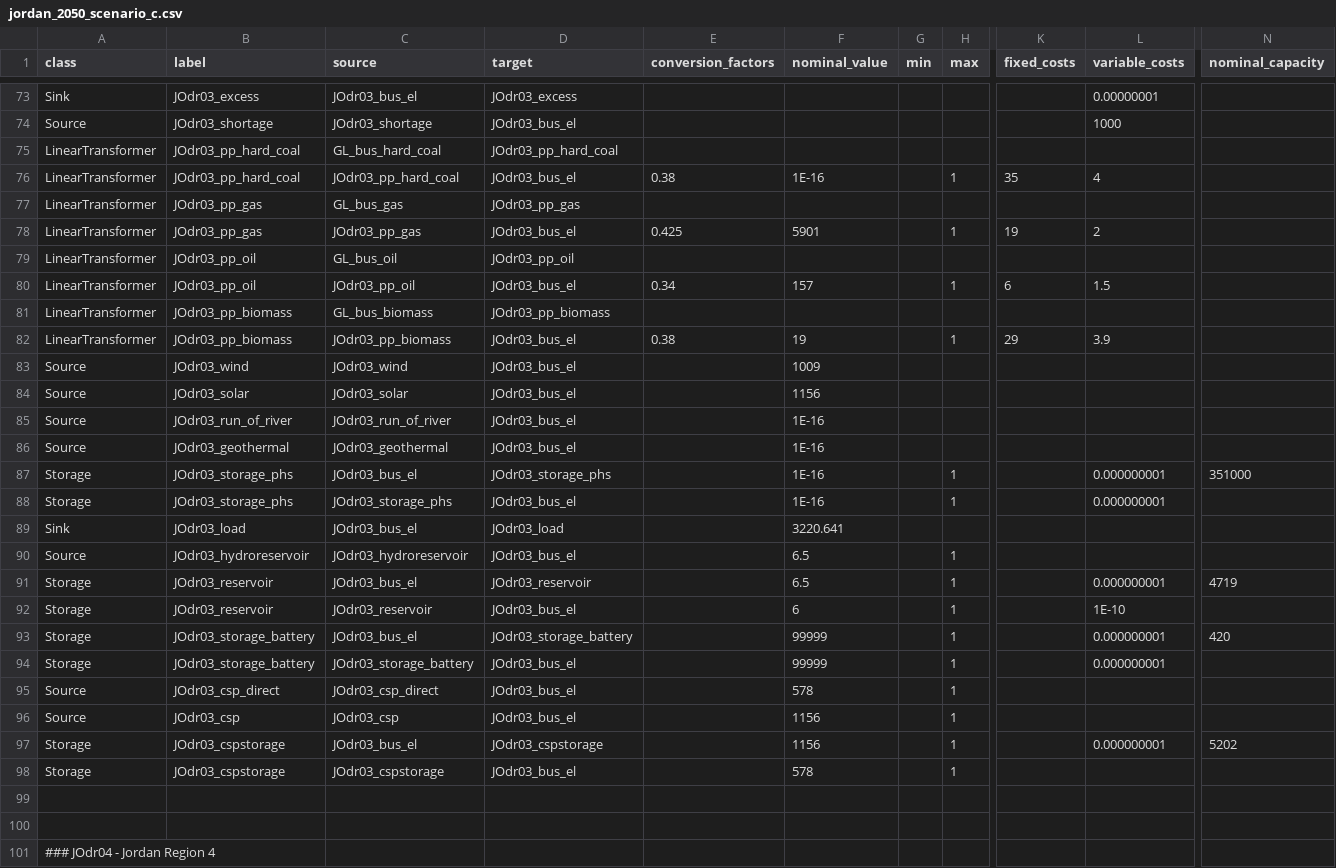
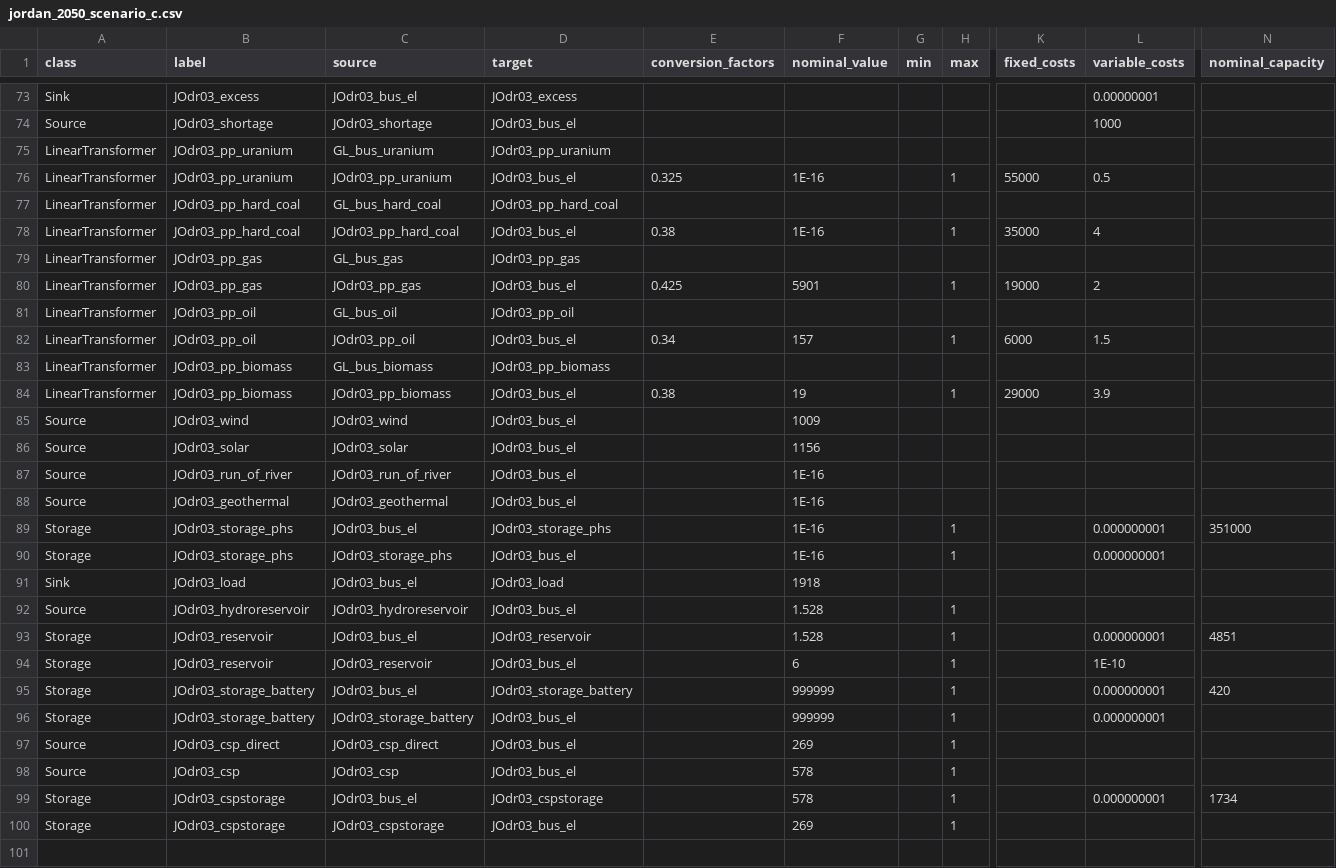
Before and after one commit to znes/FlEnS, a CSV file: MENA/jordan_2050_scenario_c.csv, drawn as a sheet; only a part is shown, gaps mark what is left out; the shorter side is filled out with more unchanged rows; addresses are those after the commit; rows hold the shown columns only; the diff covers the shown part only; the diff names each change by its address in the sheet, - before the commit and + after, or states it on an @@ line.

```diff
--- a/MENA/jordan_2050_scenario_c.csv
+++ b/MENA/jordan_2050_scenario_c.csv
+row 75: LinearTransformer | JOdr03_pp_uranium | GL_bus_uranium | JOdr03_pp_uranium
+row 76: LinearTransformer | JOdr03_pp_uranium | JOdr03_pp_uranium | JOdr03_bus_el | 0.325 | 1E-16 |  | 1 | 55000 | 0.5
-K78 (fixed_costs): 35
+K78 (fixed_costs): 35000
-K80 (fixed_costs): 19
+K80 (fixed_costs): 19000
-K82 (fixed_costs): 6
+K82 (fixed_costs): 6000
-K84 (fixed_costs): 29
+K84 (fixed_costs): 29000
-F91 (nominal_value): 3220.641
+F91 (nominal_value): 1918
-F92:F93 (nominal_value): 6.5
+F92:F93 (nominal_value): 1.528
-N93 (nominal_capacity): 4719
+N93 (nominal_capacity): 4851
-F95:F96 (nominal_value): 99999
+F95:F96 (nominal_value): 999999
-F97 (nominal_value): 578
+F97 (nominal_value): 269
-F98:F99 (nominal_value): 1156
+F98:F99 (nominal_value): 578
-N99 (nominal_capacity): 5202
+N99 (nominal_capacity): 1734
-F100 (nominal_value): 578
+F100 (nominal_value): 269
```
Also changed, not shown: 53 edited cells elsewhere in this file, MENA/jordan_2050_scenario_a.csv, MENA/jordan_2050_scenario_b.csv, 2 other files.
